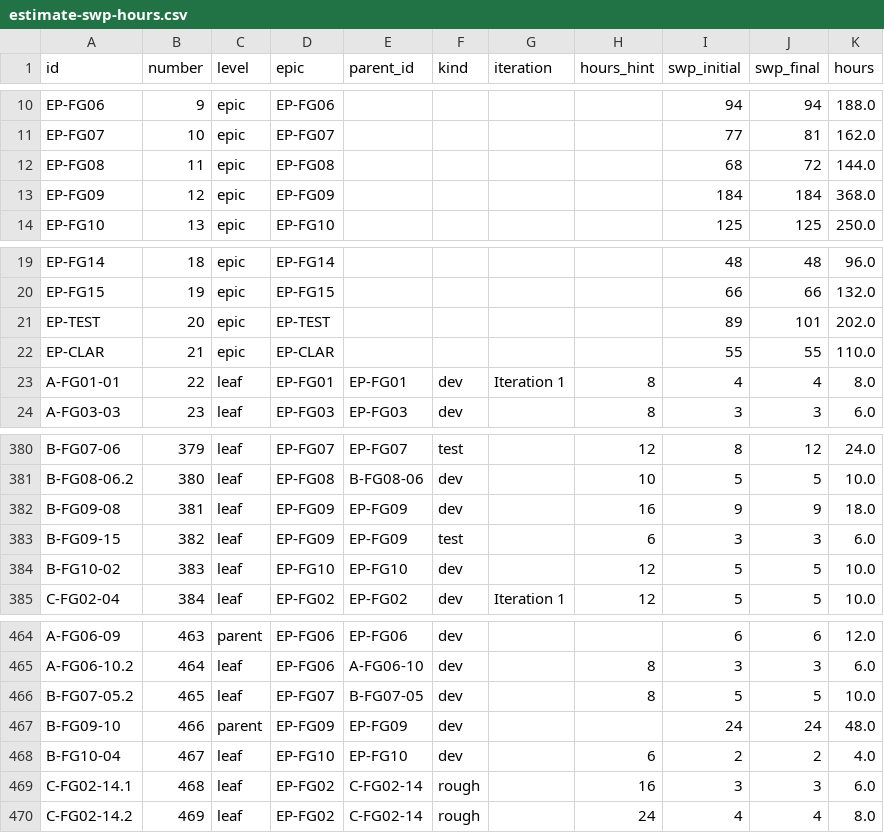
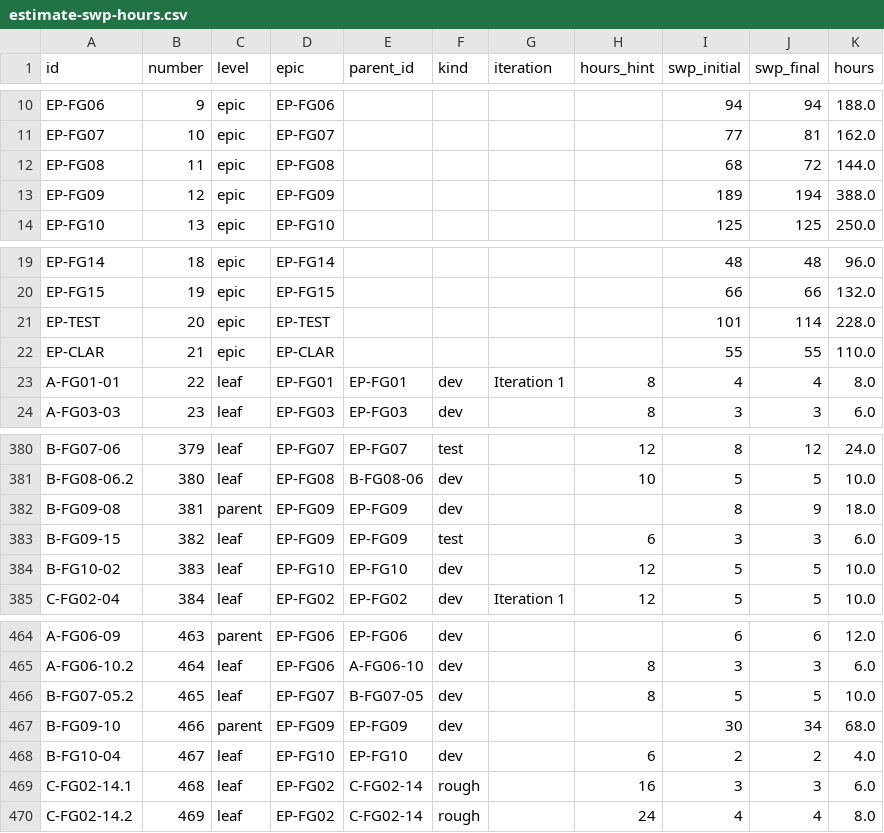
Before and after one commit to phuongnnm-23344/lab-wholesale-market, a CSV file: backlog/estimate-swp-hours.csv, drawn as a sheet; only a part is shown, gaps mark what is left out; the diff covers the shown part only.

```diff
--- a/backlog/estimate-swp-hours.csv
+++ b/backlog/estimate-swp-hours.csv
@@ -12,3 +12,3 @@ EP-FG07,10,epic,EP-FG07,,,,,77,81,162.0
 EP-FG08,11,epic,EP-FG08,,,,,68,72,144.0
-EP-FG09,12,epic,EP-FG09,,,,,184,184,368.0
+EP-FG09,12,epic,EP-FG09,,,,,189,194,388.0
 EP-FG10,13,epic,EP-FG10,,,,,125,125,250.0
@@ -20,3 +20,3 @@ EP-FG14,18,epic,EP-FG14,,,,,48,48,96.0
 EP-FG15,19,epic,EP-FG15,,,,,66,66,132.0
-EP-TEST,20,epic,EP-TEST,,,,,89,101,202.0
+EP-TEST,20,epic,EP-TEST,,,,,101,114,228.0
 EP-CLAR,21,epic,EP-CLAR,,,,,55,55,110.0
@@ -381,3 +381,3 @@ B-FG07-06,379,leaf,EP-FG07,EP-FG07,test,,12,8,12,24.0
 B-FG08-06.2,380,leaf,EP-FG08,B-FG08-06,dev,,10,5,5,10.0
-B-FG09-08,381,leaf,EP-FG09,EP-FG09,dev,,16,9,9,18.0
+B-FG09-08,381,parent,EP-FG09,EP-FG09,dev,,,8,9,18.0
 B-FG09-15,382,leaf,EP-FG09,EP-FG09,test,,6,3,3,6.0
@@ -466,3 +466,3 @@ A-FG06-10.2,464,leaf,EP-FG06,A-FG06-10,dev,,8,3,3,6.0
 B-FG07-05.2,465,leaf,EP-FG07,B-FG07-05,dev,,8,5,5,10.0
-B-FG09-10,466,parent,EP-FG09,EP-FG09,dev,,,24,24,48.0
+B-FG09-10,466,parent,EP-FG09,EP-FG09,dev,,,30,34,68.0
 B-FG10-04,467,leaf,EP-FG10,EP-FG10,dev,,6,2,2,4.0
```
Also changed, not shown: 10 added rows and 11 edited cells elsewhere in this file, 9 other files.
